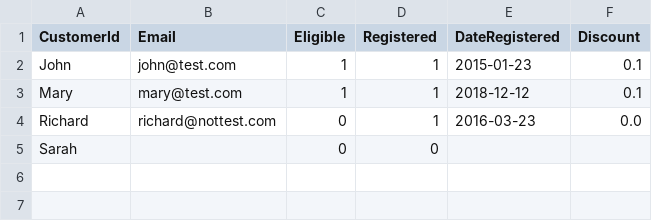
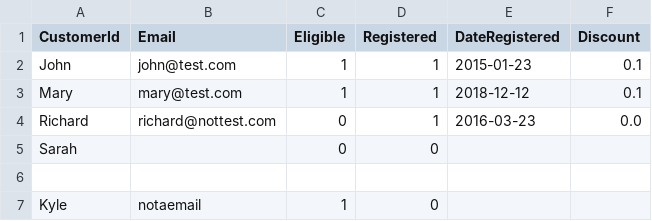
Before and after one commit to JoyfulReaper/LearningFSharp, a CSV file: EssentialFSharpPart1/EssentialFSharpChapter8/resources/customers.csv, drawn as a sheet.

Commit message:
Chapter 8 - Part 2

```diff
--- a/EssentialFSharpPart1/EssentialFSharpChapter8/resources/customers.csv
+++ b/EssentialFSharpPart1/EssentialFSharpChapter8/resources/customers.csv
@@ -5 +5,3 @@ Richard|richard@nottest.com|0|1|2016-03-23|0.0
 Sarah||0|0||
+|||||
+Kyle|notaemail|1|0||
```
Also changed, not shown: 2 other files.
